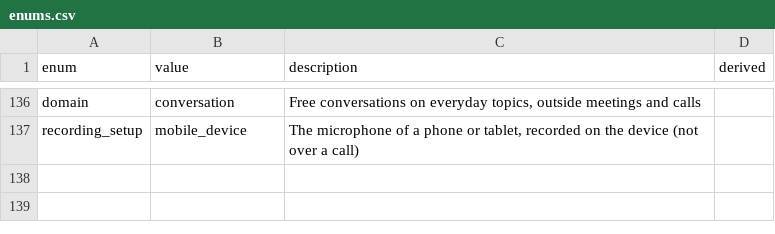
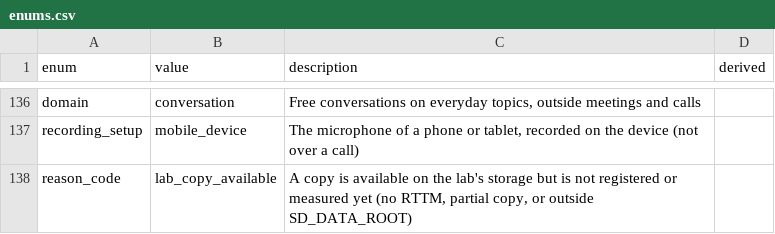
Before and after one commit to KimHaeri/sd_dataset_db, a CSV file: schema/enums.csv, drawn as a sheet; only a part is shown, gaps mark what is left out; the diff names each change by its address in the sheet, - before the commit and + after, or states it on an @@ line.

```diff
--- a/schema/enums.csv
+++ b/schema/enums.csv
+row 138: reason_code | lab_copy_available | A copy is available on the lab's storage but is not registered or measured yet (no RTTM, partial copy, or outside SD_DATA_ROOT)
```
Also changed, not shown: data/datasets.csv, data/evidence.csv, 3 other files.
